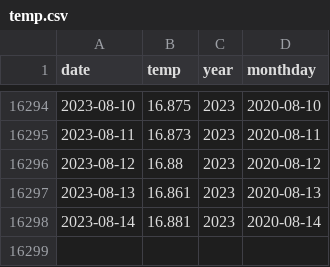
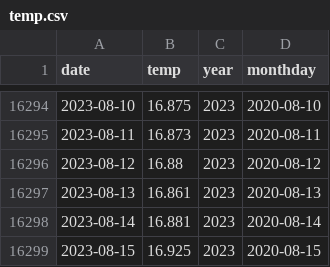
Before and after one commit to kazuhirokida/reanalyzer, a CSV file: temp.csv, drawn as a sheet; only a part is shown, gaps mark what is left out.

Commit message:
Update csv files

```diff
--- a/temp.csv
+++ b/temp.csv
@@ -16298 +16298,2 @@ date,temp,year,monthday
 2023-08-14,16.881,2023,2020-08-14
+2023-08-15,16.925,2023,2020-08-15
```
